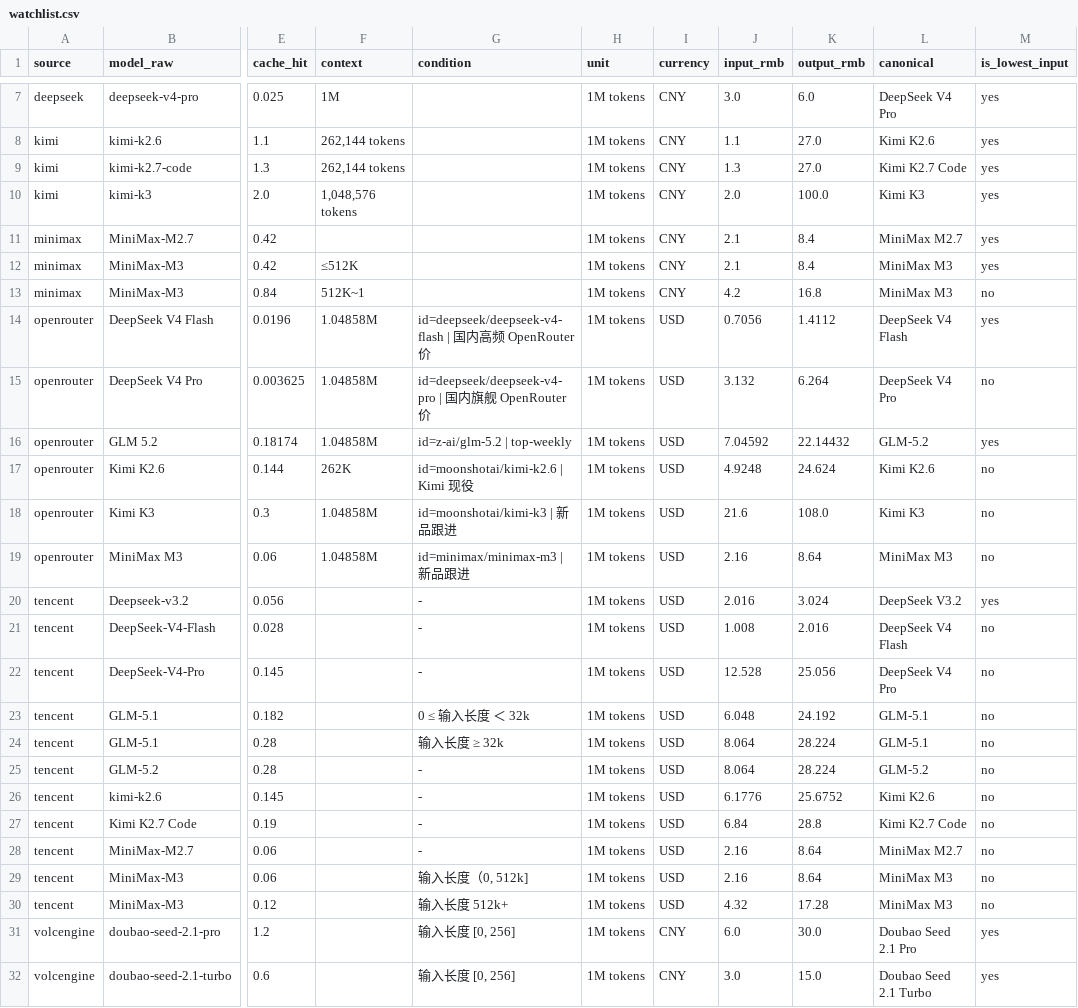
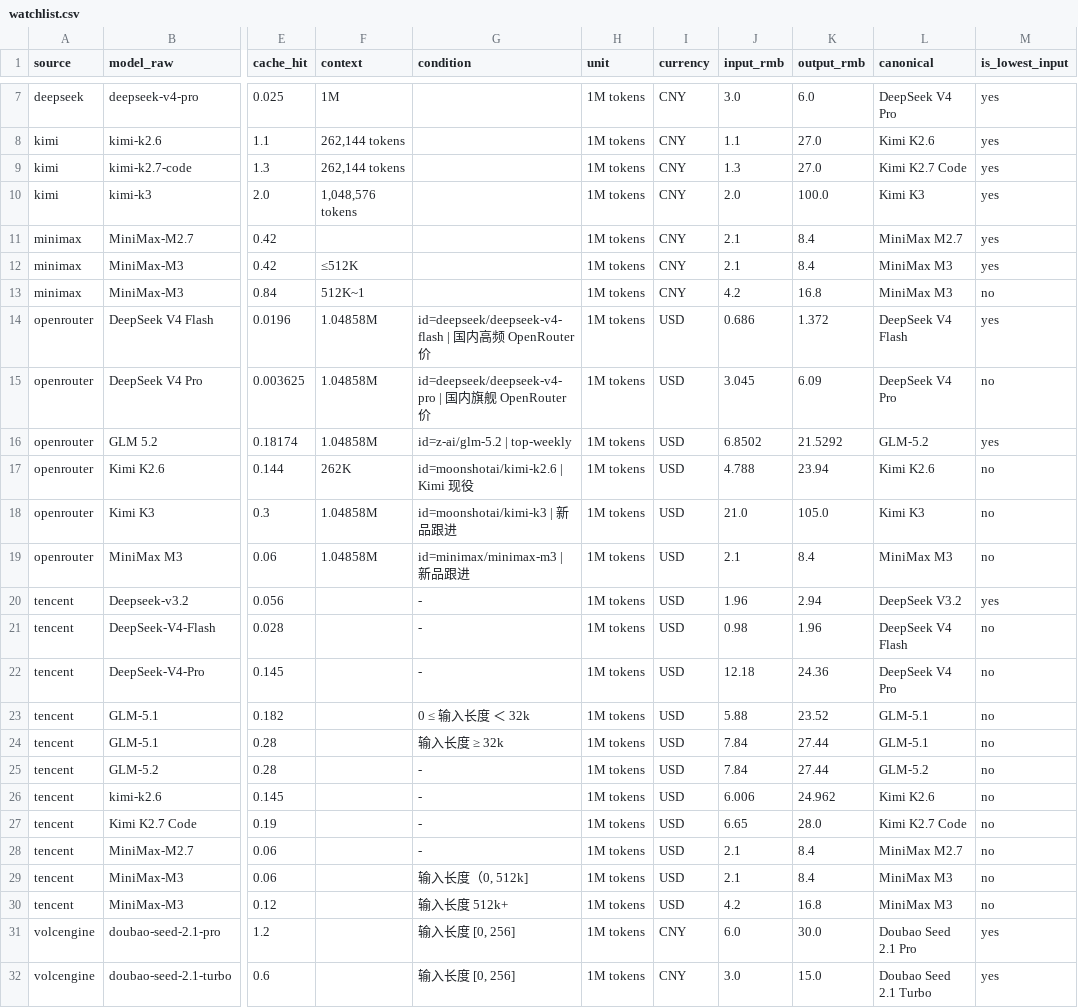
Before and after one commit to lzc0403/token-pricing-scraper, a CSV file: data/watchlist.csv, drawn as a sheet; only a part is shown, gaps mark what is left out; the diff names each change by its address in the sheet, - before the commit and + after, or states it on an @@ line.

Commit message:
fix: 汇率默认值由 7.2 改回 7.0
- core/currency.py DEFAULT_RATE 7.2 -> 7.0（汇率真相源）
- core/site.py 渲染层默认汇率 7.2 -> 7.0，海外行/默认汇率改跟随 get_rate()
- data/* USD 记录 input_rmb/output_rmb 按 7.0 重算（watchlist 17 行、prices 46 行）
- site/index.html 重新生成
- tests 默认汇率断言 7.2 -> 7.0
- 阿里云元/千Token已在 scraper 中 x1000 统一为元/百万Token，无需改动

```diff
--- a/data/watchlist.csv
+++ b/data/watchlist.csv
-J14 (input_rmb): 0.7056
+J14 (input_rmb): 0.686
-K14 (output_rmb): 1.4112
+K14 (output_rmb): 1.372
-J15 (input_rmb): 3.132
+J15 (input_rmb): 3.045
-K15 (output_rmb): 6.264
+K15 (output_rmb): 6.09
-J16 (input_rmb): 7.04592
+J16 (input_rmb): 6.8502
-K16 (output_rmb): 22.14432
+K16 (output_rmb): 21.5292
-J17 (input_rmb): 4.9248
+J17 (input_rmb): 4.788
-K17 (output_rmb): 24.624
+K17 (output_rmb): 23.94
-J18 (input_rmb): 21.6
+J18 (input_rmb): 21.0
-K18 (output_rmb): 108.0
+K18 (output_rmb): 105.0
-J19 (input_rmb): 2.16
+J19 (input_rmb): 2.1
-K19 (output_rmb): 8.64
+K19 (output_rmb): 8.4
-J20 (input_rmb): 2.016
+J20 (input_rmb): 1.96
-K20 (output_rmb): 3.024
+K20 (output_rmb): 2.94
-J21 (input_rmb): 1.008
+J21 (input_rmb): 0.98
-K21 (output_rmb): 2.016
+K21 (output_rmb): 1.96
-J22 (input_rmb): 12.528
+J22 (input_rmb): 12.18
-K22 (output_rmb): 25.056
+K22 (output_rmb): 24.36
-J23 (input_rmb): 6.048
+J23 (input_rmb): 5.88
-K23 (output_rmb): 24.192
+K23 (output_rmb): 23.52
-J24:J25 (input_rmb): 8.064
+J24:J25 (input_rmb): 7.84
-K24:K25 (output_rmb): 28.224
+K24:K25 (output_rmb): 27.44
-J26 (input_rmb): 6.1776
+J26 (input_rmb): 6.006
-K26 (output_rmb): 25.6752
+K26 (output_rmb): 24.962
-J27 (input_rmb): 6.84
+J27 (input_rmb): 6.65
-K27 (output_rmb): 28.8
+K27 (output_rmb): 28.0
-J28:J29 (input_rmb): 2.16
+J28:J29 (input_rmb): 2.1
-K28:K29 (output_rmb): 8.64
+K28:K29 (output_rmb): 8.4
-J30 (input_rmb): 4.32
+J30 (input_rmb): 4.2
-K30 (output_rmb): 17.28
+K30 (output_rmb): 16.8
```
Also changed, not shown: data/prices.csv, 6 other files.
